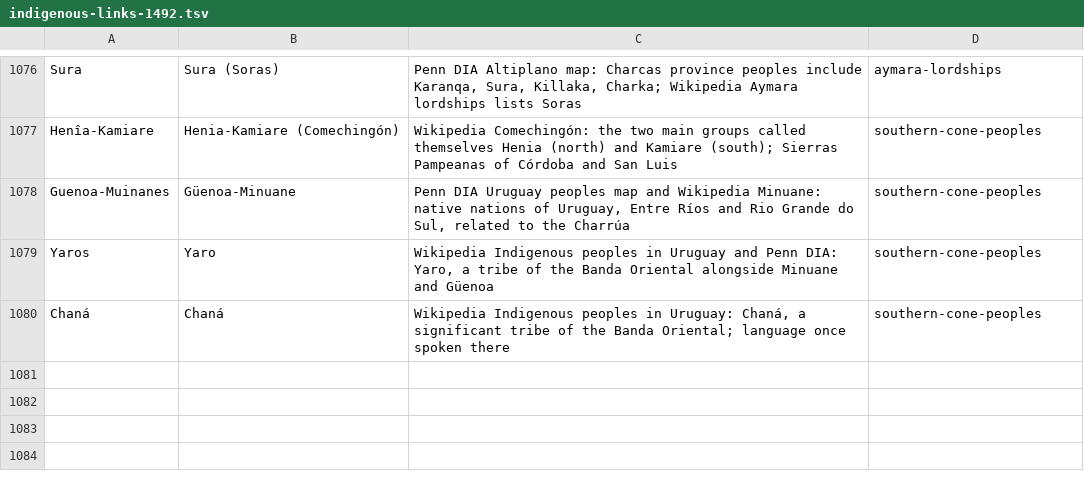
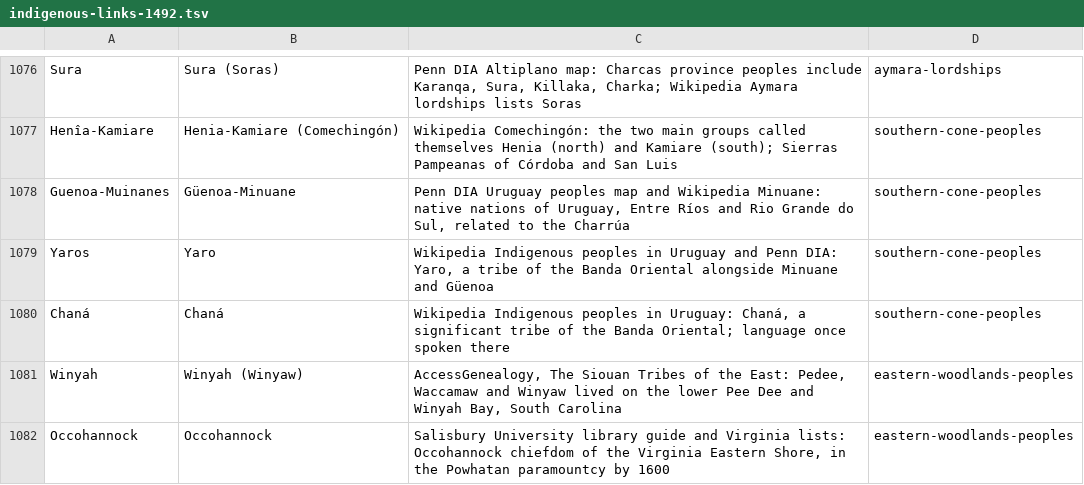
Before and after one commit to fuweitung/history-globe, a TSV file: scripts/indigenous-links-1492.tsv, drawn as a sheet; only a part is shown, gaps mark what is left out; the diff names each change by its address in the sheet, - before the commit and + after, or states it on an @@ line.

```diff
--- a/scripts/indigenous-links-1492.tsv
+++ b/scripts/indigenous-links-1492.tsv
+row 1081: Winyah | Winyah (Winyaw) | AccessGenealogy, The Siouan Tribes of the East: Pedee, Waccamaw and Winyaw lived on the lower Pee Dee and Winyah Bay, South Carolina | eastern-woodlands-peoples
+row 1082: Occohannock | Occohannock | Salisbury University library guide and Virginia lists: Occohannock chiefdom of the Virginia Eastern Shore, in the Powhatan paramountcy by 1600 | eastern-woodlands-peoples
```
Also changed, not shown: 3 other files.
